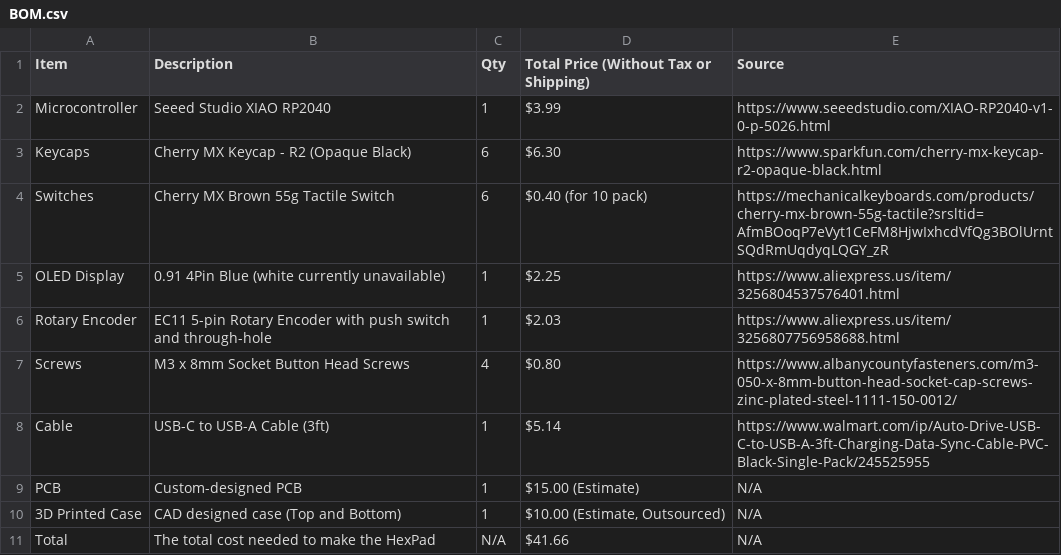
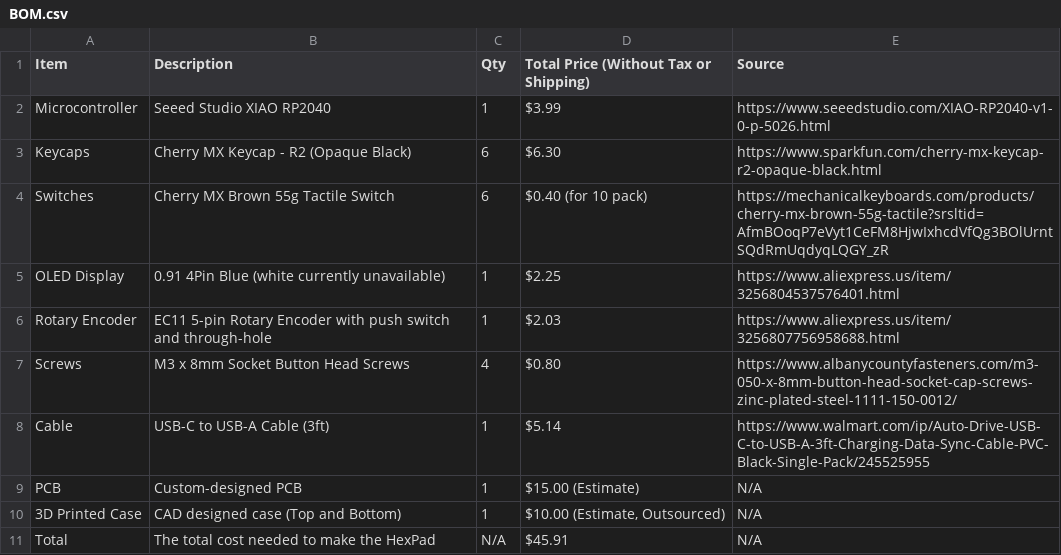
Before and after one commit to araschke001-commits/HexPad, a CSV file: BOM.csv, drawn as a sheet.

Commit message:
Update Total

```diff
--- a/BOM.csv
+++ b/BOM.csv
@@ -10,2 +10,2 @@ PCB,Custom-designed PCB,1,$15.00 (Estimate),N/A
 3D Printed Case,CAD designed case (Top and Bottom),1,"$10.00 (Estimate, Outsourced)",N/A
-Total,The total cost needed to make the HexPad,N/A,$41.66,N/A
+Total,The total cost needed to make the HexPad,N/A,$45.91,N/A
```
